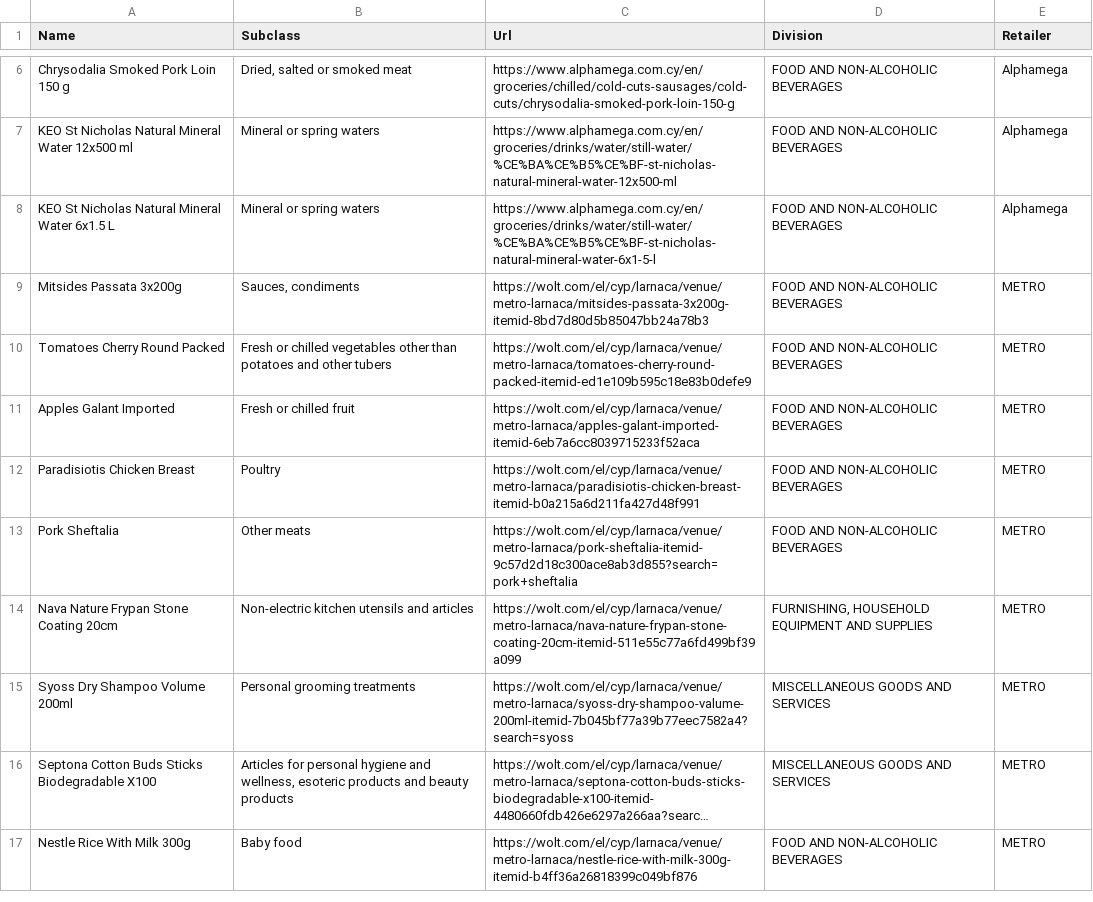
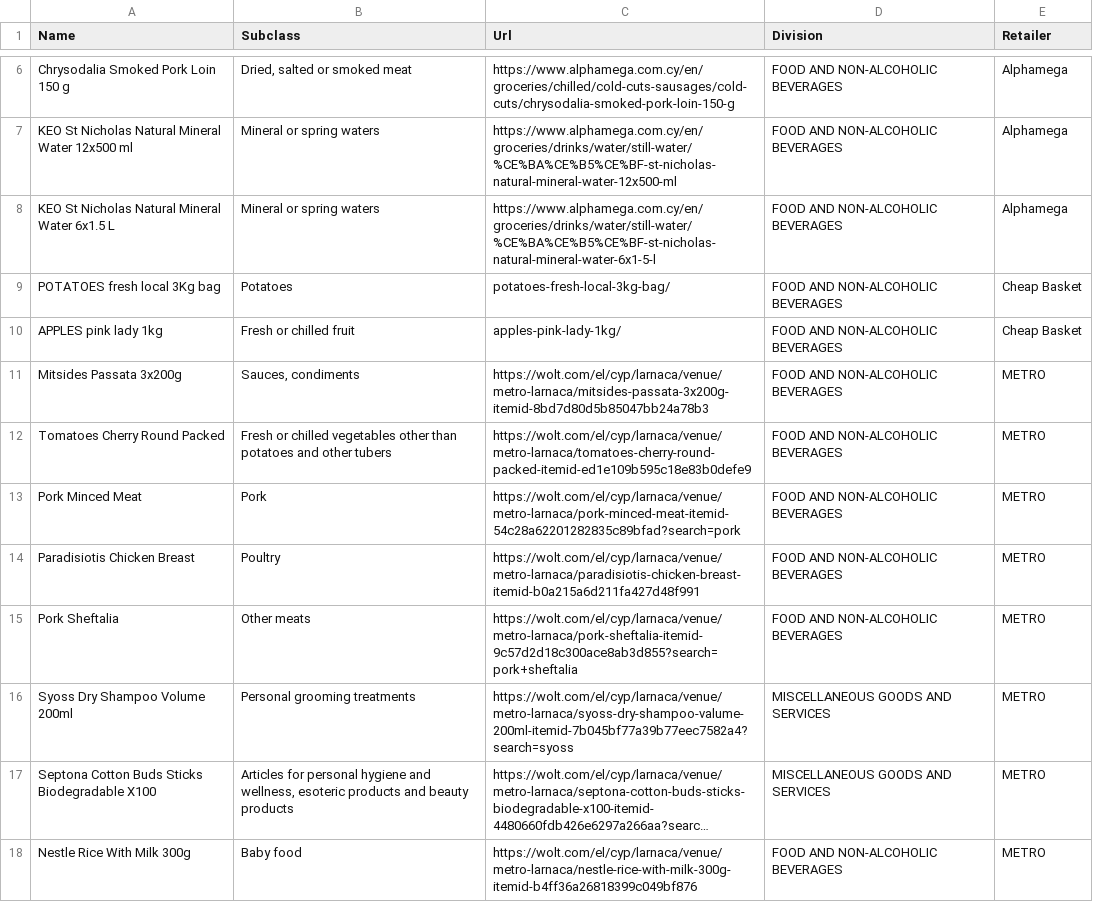
Before and after one commit to maria-papz/BillionPricesCyprusScrape, a CSV file: e-kalathi-cy/Supermarkets_DailyScrapingErrors.csv, drawn as a sheet; only a part is shown, gaps mark what is left out; long unchanged cells end in ….

```diff
--- a/e-kalathi-cy/Supermarkets_DailyScrapingErrors.csv
+++ b/e-kalathi-cy/Supermarkets_DailyScrapingErrors.csv
@@ -8,8 +8,9 @@ Chrysodalia Smoked Pork Loin 150 g,"Dried, salted or smoked meat",https://www.al
 ΚΕΟ St Nicholas Natural Mineral Water 6x1.5 L,Mineral or spring waters,https://www.alphamega.com.cy/en/groceries/drinks/water/still-water/%CE%BA%CE%B5%CE%BF-st-nicholas-natural-mineral-water-6x1-5-l,FOOD AND NON-ALCOHOLIC BEVERAGES,Alphamega
+POTATOES fresh local 3Kg bag,Potatoes,potatoes-fresh-local-3kg-bag/,FOOD AND NON-ALCOHOLIC BEVERAGES,Cheap Basket
+APPLES pink lady 1kg,Fresh or chilled fruit,apples-pink-lady-1kg/,FOOD AND NON-ALCOHOLIC BEVERAGES,Cheap Basket
 Mitsides Passata 3x200g,"Sauces, condiments",https://wolt.com/el/cyp/larnaca/venue/metro-larnaca/mitsides-passata-3x200g-itemid-8bd7d80d5b85047bb24a78b3,FOOD AND NON-ALCOHOLIC BEVERAGES,METRO
 Tomatoes Cherry Round Packed,Fresh or chilled vegetables other than potatoes and other tubers,https://wolt.com/el/cyp/larnaca/venue/metro-larnaca/tomatoes-cherry-round-packed-itemid-ed1e109b595c18e83b0defe9,FOOD AND NON-ALCOHOLIC BEVERAGES,METRO
-Apples Galant Imported,Fresh or chilled fruit,https://wolt.com/el/cyp/larnaca/venue/metro-larnaca/apples-galant-imported-itemid-6eb7a6cc8039715233f52aca,FOOD AND NON-ALCOHOLIC BEVERAGES,METRO
+Pork Minced Meat,Pork,https://wolt.com/el/cyp/larnaca/venue/metro-larnaca/pork-minced-meat-itemid-54c28a62201282835c89bfad?search=pork,FOOD AND NON-ALCOHOLIC BEVERAGES,METRO
 Paradisiotis Chicken Breast,Poultry,https://wolt.com/el/cyp/larnaca/venue/metro-larnaca/paradisiotis-chicken-breast-itemid-b0a215a6d211fa427d48f991,FOOD AND NON-ALCOHOLIC BEVERAGES,METRO
 Pork Sheftalia,Other meats,https://wolt.com/el/cyp/larnaca/venue/metro-larnaca/pork-sheftalia-itemid-9c57d2d18c300ace8ab3d855?search=pork+sheftalia,FOOD AND NON-ALCOHOLIC BEVERAGES,METRO
-Nava Nature Frypan Stone Coating 20cm,Non-electric kitchen utensils and articles,https://wolt.com/el/cyp/larnaca/venue/metro-larnaca/nava-nature-frypan-stone-coating-20cm-itemid-511e55c77a6fd499bf39a099,"FURNISHING, HOUSEHOLD EQUIPMENT AND SUPPLIES ",METRO
 Syoss Dry Shampoo Volume 200ml,Personal grooming treatments,https://wolt.com/el/cyp/larnaca/venue/metro-larnaca/syoss-dry-shampoo-valume-200ml-itemid-7b045bf77a39b77eec7582a4?search=syoss,MISCELLANEOUS GOODS AND SERVICES,METRO
```
Also changed, not shown: 1 other file.
